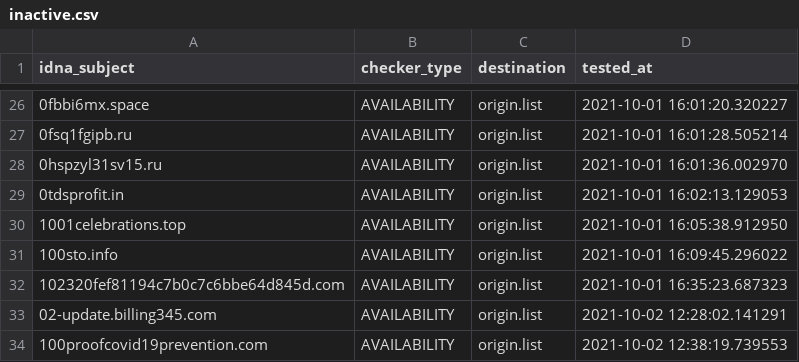
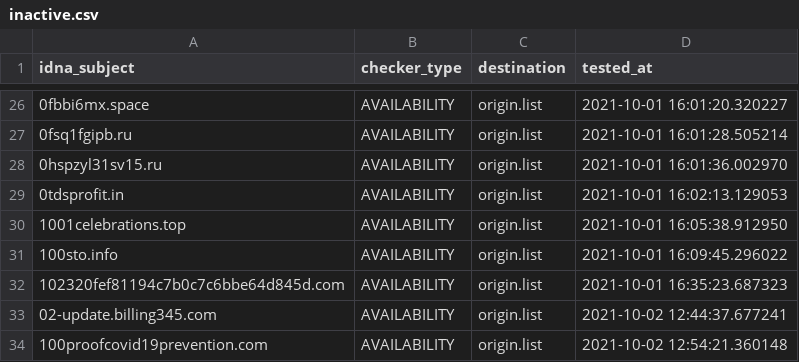
Before and after one commit to dead-hosts/Zelo72s_rpi.pihole.blocklists.multi, a CSV file: .pyfunceble/inactive.csv, drawn as a sheet; only a part is shown, gaps mark what is left out.

```diff
--- a/.pyfunceble/inactive.csv
+++ b/.pyfunceble/inactive.csv
@@ -32,3 +32,3 @@ idna_subject,checker_type,destination,tested_at
 102320fef81194c7b0c7c6bbe64d845d.com,AVAILABILITY,origin.list,2021-10-01 16:35:23.687323
-02-update.billing345.com,AVAILABILITY,origin.list,2021-10-02 12:28:02.141291
-100proofcovid19prevention.com,AVAILABILITY,origin.list,2021-10-02 12:38:19.739553
+02-update.billing345.com,AVAILABILITY,origin.list,2021-10-02 12:44:37.677241
+100proofcovid19prevention.com,AVAILABILITY,origin.list,2021-10-02 12:54:21.360148
```
Also changed, not shown: 4 other files.
